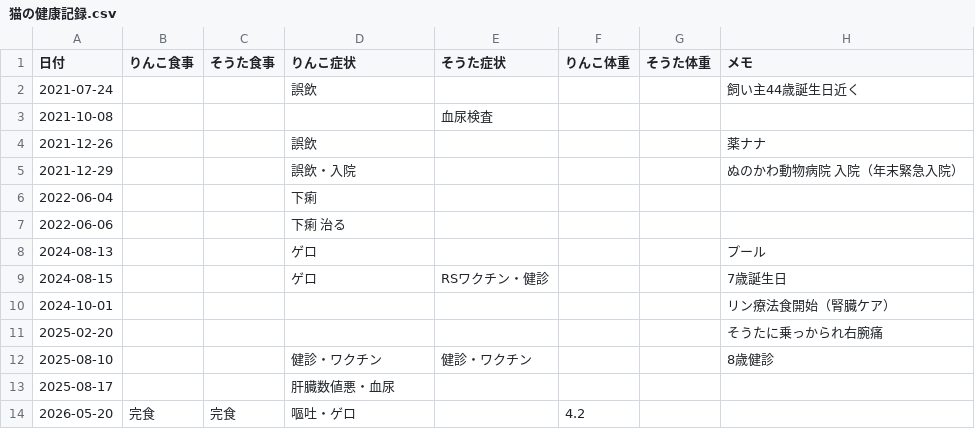
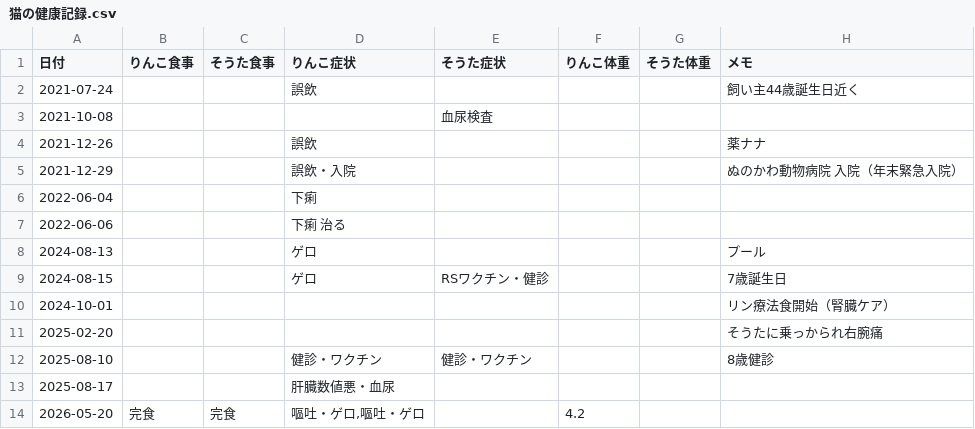
Before and after one commit to zeph94zeph/health-weather-cats, a CSV file: 猫の健康記録.csv, drawn as a sheet.

Commit message:
🐱 2026-05-20 りんこ 症状=嘔吐・ゲロ

```diff
--- a/猫の健康記録.csv
+++ b/猫の健康記録.csv
@@ -13,2 +13,2 @@
 2025-08-17,,,肝臓数値悪・血尿,,,,
-2026-05-20,完食,完食,嘔吐・ゲロ,,4.2,,
+2026-05-20,完食,完食,"嘔吐・ゲロ,嘔吐・ゲロ",,4.2,,
```
